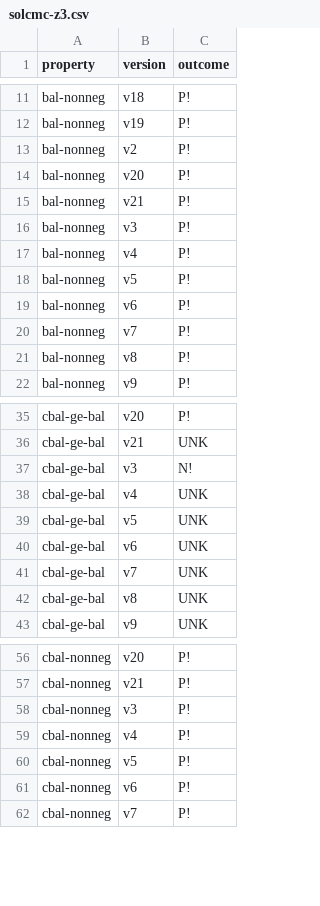
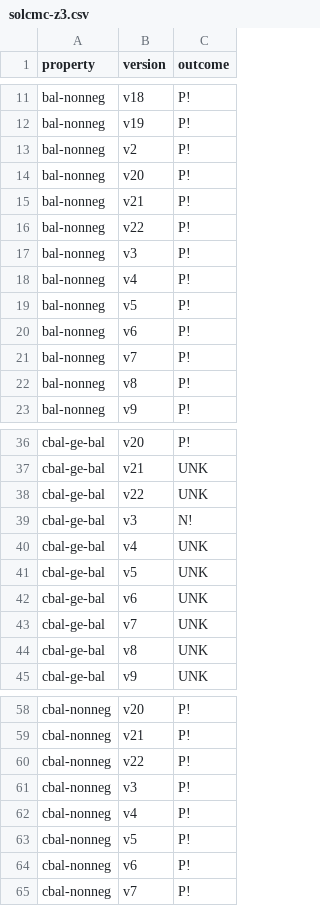
Before and after one commit to Eic17H/contracts-verification-benchmark, a CSV file: contracts/zerotoken_bank/solcmc-z3.csv, drawn as a sheet; only a part is shown, gaps mark what is left out; the diff covers the shown part only; the diff names each change by its address in the sheet, - before the commit and + after, or states it on an @@ line.

```diff
--- a/contracts/zerotoken_bank/solcmc-z3.csv
+++ b/contracts/zerotoken_bank/solcmc-z3.csv
+row 16: bal-nonneg | v22 | P!
+row 38: cbal-ge-bal | v22 | UNK
+row 60: cbal-nonneg | v22 | P!
```
Also changed, not shown: 2 added rows and 7 edited cells elsewhere in this file, contracts/zerotoken_bank/solcmc-eld.csv, 5 other files.
